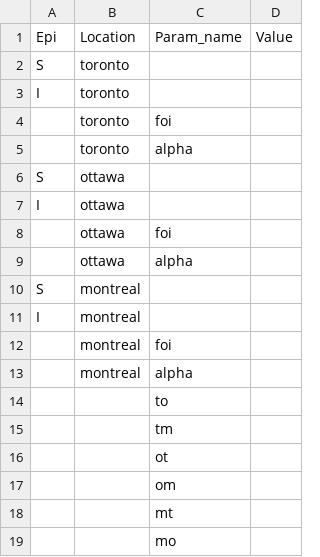
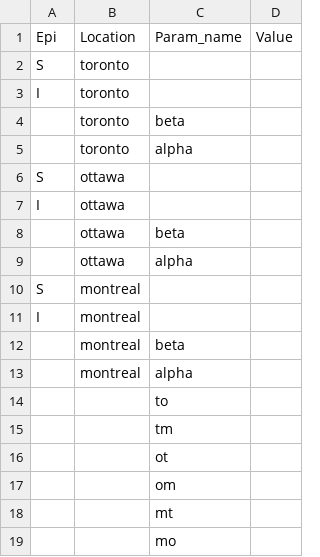
Before and after one commit to canmod/macpan2, a CSV file: inst/starter_models/SI_products/SI_location/initial_values.csv, drawn as a sheet.

Commit message:
added example of SI model times location

```diff
--- a/inst/starter_models/SI_products/SI_location/initial_values.csv
+++ b/inst/starter_models/SI_products/SI_location/initial_values.csv
@@ -3,3 +3,3 @@ S,toronto,,
 I,toronto,,
-,toronto,foi,
+,toronto,beta,
 ,toronto,alpha,
@@ -7,3 +7,3 @@ S,ottawa,,
 I,ottawa,,
-,ottawa,foi,
+,ottawa,beta,
 ,ottawa,alpha,
@@ -11,3 +11,3 @@ S,montreal,,
 I,montreal,,
-,montreal,foi,
+,montreal,beta,
 ,montreal,alpha,
```
Also changed, not shown: 2 other files.
